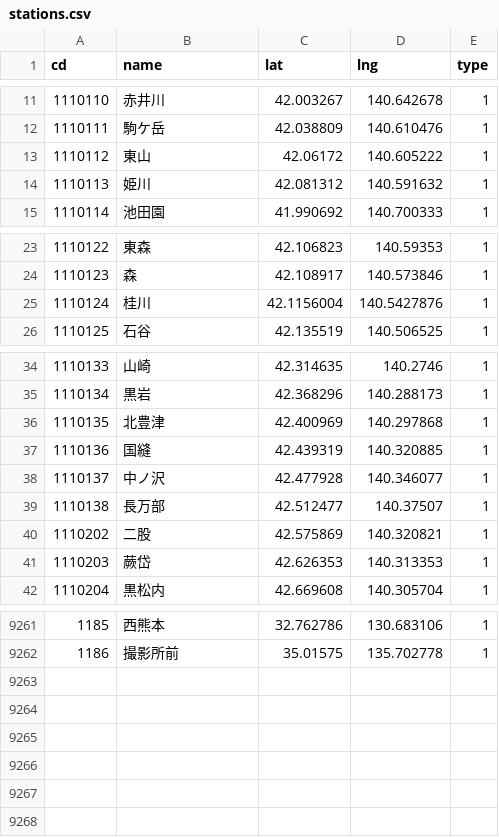
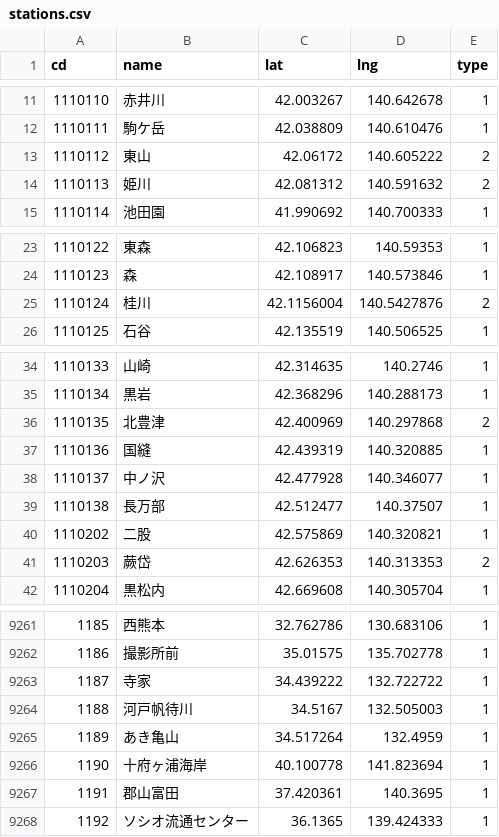
Before and after one commit to shinagaki/ekimemo-map, a CSV file: source/data/stations.csv, drawn as a sheet; only a part is shown, gaps mark what is left out; the diff covers the shown part only.

Commit message:
Update stations.csv

```diff
--- a/source/data/stations.csv
+++ b/source/data/stations.csv
@@ -12,4 +12,4 @@ cd,name,lat,lng,type
 1110111,駒ケ岳,42.038809,140.610476,1
-1110112,東山,42.06172,140.605222,1
-1110113,姫川,42.081312,140.591632,1
+1110112,東山,42.06172,140.605222,2
+1110113,姫川,42.081312,140.591632,2
 1110114,池田園,41.990692,140.700333,1
@@ -24,3 +24,3 @@ cd,name,lat,lng,type
 1110123,森,42.108917,140.573846,1
-1110124,桂川,42.1156004,140.5427876,1
+1110124,桂川,42.1156004,140.5427876,2
 1110125,石谷,42.135519,140.506525,1
@@ -35,3 +35,3 @@ cd,name,lat,lng,type
 1110134,黒岩,42.368296,140.288173,1
-1110135,北豊津,42.400969,140.297868,1
+1110135,北豊津,42.400969,140.297868,2
 1110136,国縫,42.439319,140.320885,1
@@ -40,3 +40,3 @@ cd,name,lat,lng,type
 1110202,二股,42.575869,140.320821,1
-1110203,蕨岱,42.626353,140.313353,1
+1110203,蕨岱,42.626353,140.313353,2
 1110204,黒松内,42.669608,140.305704,1
@@ -9262 +9262,7 @@ cd,name,lat,lng,type
 1186,撮影所前,35.01575,135.702778,1
+1187,寺家,34.439222,132.722722,1
+1188,河戸帆待川,34.5167,132.505003,1
+1189,あき亀山,34.517264,132.4959,1
+1190,十府ヶ浦海岸,40.100778,141.823694,1
+1191,郡山富田,37.420361,140.3695,1
+1192,ソシオ流通センター,36.1365,139.424333,1
```
Also changed, not shown: 6 edited cells elsewhere in this file, 1 other file.
